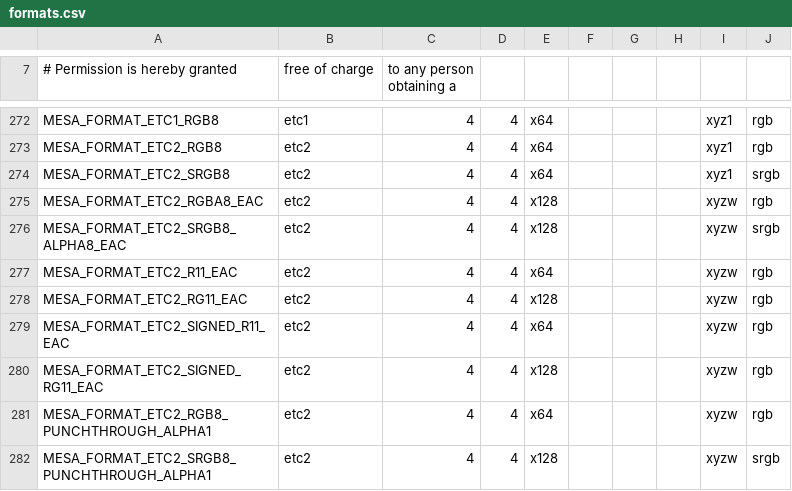
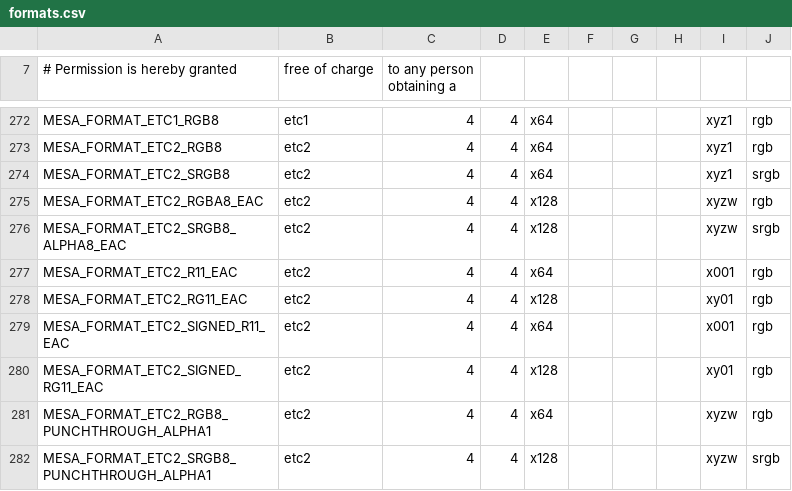
Before and after one commit to openharmony/third_party_mesa3d, a CSV file: src/mesa/main/formats.csv, drawn as a sheet; only a part is shown, gaps mark what is left out.

Commit message:
mesa/formats: Use the correct swizzle parameter for the 11-bit EAC formats
Red-only formats should be x001 and RG formats should be xy01.

Signed-off-by: Jason Ekstrand <jason.ekstrand@intel.com>
Reviewed-by: Anuj Phogat <anuj.phogat@gmail.com>

```diff
--- a/src/mesa/main/formats.csv
+++ b/src/mesa/main/formats.csv
@@ -276,6 +276,6 @@ MESA_FORMAT_ETC2_RGBA8_EAC                , etc2  , 4, 4, x128,     ,     ,
 MESA_FORMAT_ETC2_SRGB8_ALPHA8_EAC         , etc2  , 4, 4, x128,     ,     ,     , xyzw, srgb
-MESA_FORMAT_ETC2_R11_EAC                  , etc2  , 4, 4, x64 ,     ,     ,     , xyzw, rgb
-MESA_FORMAT_ETC2_RG11_EAC                 , etc2  , 4, 4, x128,     ,     ,     , xyzw, rgb
-MESA_FORMAT_ETC2_SIGNED_R11_EAC           , etc2  , 4, 4, x64 ,     ,     ,     , xyzw, rgb
-MESA_FORMAT_ETC2_SIGNED_RG11_EAC          , etc2  , 4, 4, x128,     ,     ,     , xyzw, rgb
+MESA_FORMAT_ETC2_R11_EAC                  , etc2  , 4, 4, x64 ,     ,     ,     , x001, rgb
+MESA_FORMAT_ETC2_RG11_EAC                 , etc2  , 4, 4, x128,     ,     ,     , xy01, rgb
+MESA_FORMAT_ETC2_SIGNED_R11_EAC           , etc2  , 4, 4, x64 ,     ,     ,     , x001, rgb
+MESA_FORMAT_ETC2_SIGNED_RG11_EAC          , etc2  , 4, 4, x128,     ,     ,     , xy01, rgb
 MESA_FORMAT_ETC2_RGB8_PUNCHTHROUGH_ALPHA1 , etc2  , 4, 4, x64 ,     ,     ,     , xyzw, rgb
```
